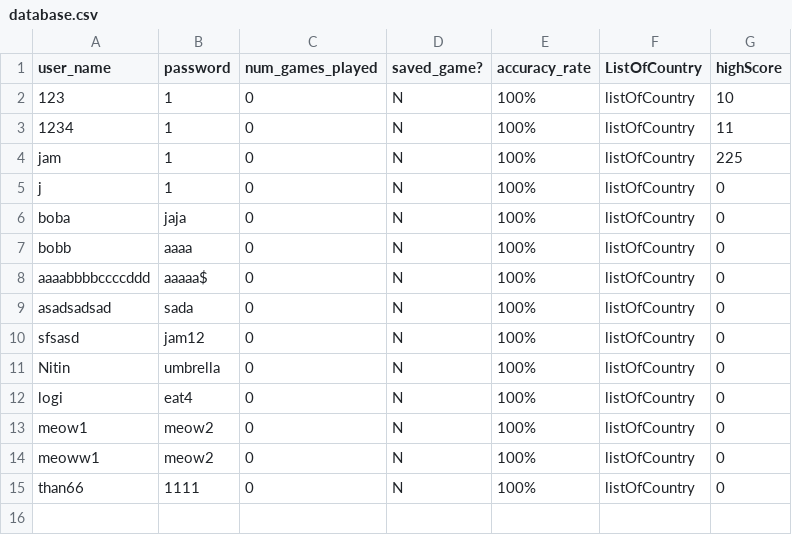
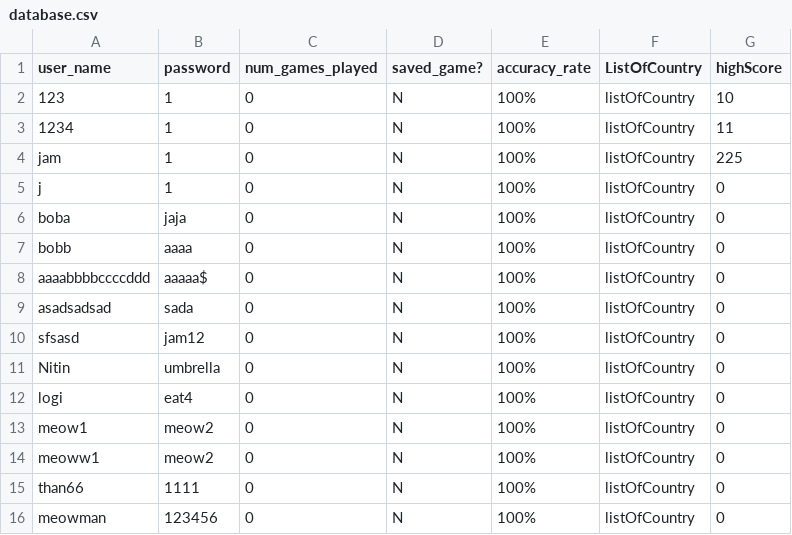
Before and after one commit to NitinVett/GeoEdu, a CSV file: Database/database.csv, drawn as a sheet; the diff names each change by its address in the sheet, - before the commit and + after, or states it on an @@ line.

```diff
--- a/Database/database.csv
+++ b/Database/database.csv
+row 16: meowman | 123456 | 0 | N | 100% | listOfCountry | 0
```
Also changed, not shown: 16 other files.
